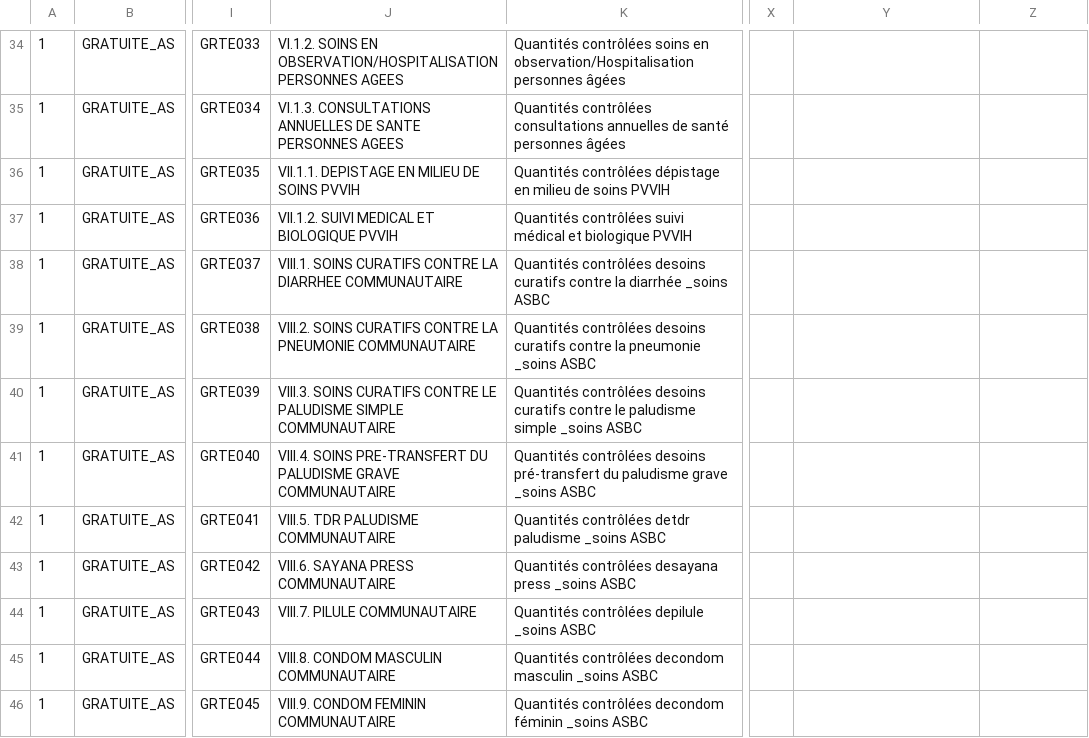
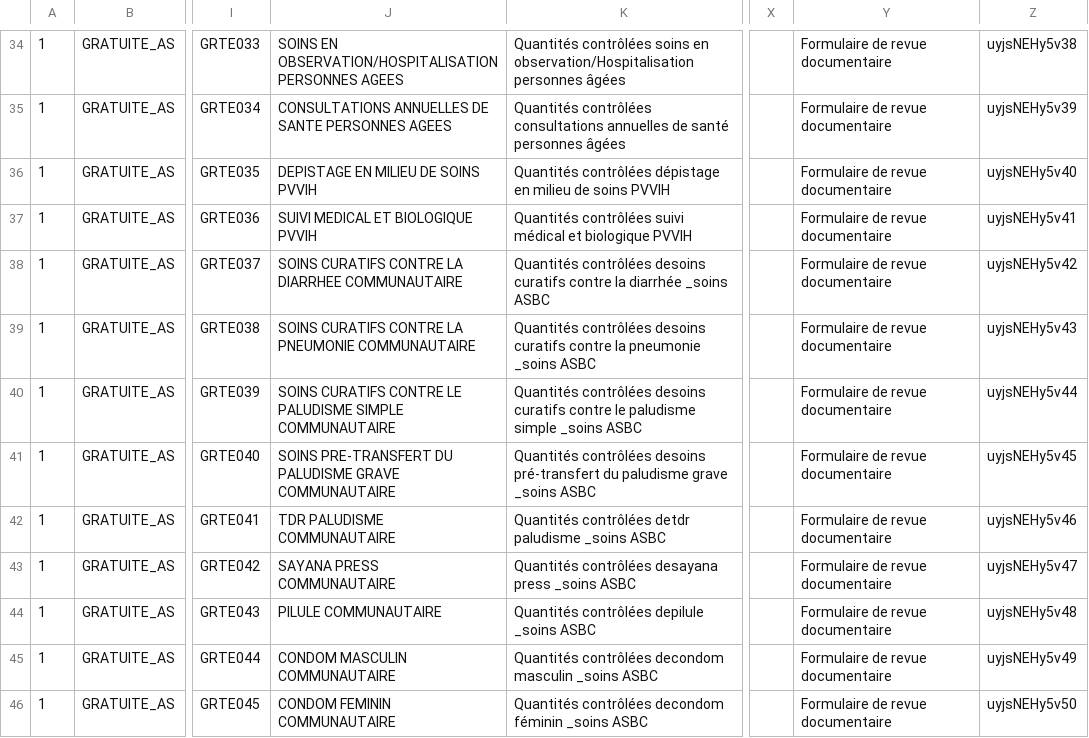
Before and after one commit to cyrillekouassi/ZatoFile, a CSV file: GRATUITE_AS_tracker.csv, drawn as a sheet; only a part is shown, gaps mark what is left out; the diff covers the shown part only; the diff names each change by its address in the sheet, - before the commit and + after, or states it on an @@ line.

```diff
--- a/GRATUITE_AS_tracker.csv
+++ b/GRATUITE_AS_tracker.csv
-J34: VI.1.2. SOINS EN…
+J34: SOINS EN…
-Y34:Y46: (empty)
+Y34:Y46: Formulaire de revue documentaire
-Z34: (empty)
+Z34: uyjsNEHy5v38
-J35: VI.1.3. CONSULTATIONS ANNUELLES…
+J35: CONSULTATIONS ANNUELLES…
-Z35: (empty)
+Z35: uyjsNEHy5v39
-J36: VII.1.1. DEPISTAGE EN MILIEU DE SOINS PVVIH
+J36: DEPISTAGE EN MILIEU DE SOINS PVVIH
-Z36: (empty)
+Z36: uyjsNEHy5v40
-J37: VII.1.2. SUIVI MEDICAL ET BIOLOGIQUE PVVIH
+J37: SUIVI MEDICAL ET BIOLOGIQUE PVVIH
-Z37: (empty)
+Z37: uyjsNEHy5v41
-J38: VIII.1. SOINS CURATIFS…
+J38: SOINS CURATIFS…
-Z38: (empty)
+Z38: uyjsNEHy5v42
-J39: VIII.2. SOINS CURATIFS…
+J39: SOINS CURATIFS…
-Z39: (empty)
+Z39: uyjsNEHy5v43
-J40: VIII.3. SOINS CURATIFS…
+J40: SOINS CURATIFS…
-Z40: (empty)
+Z40: uyjsNEHy5v44
-J41: VIII.4. SOINS PRE-TRANSFERT…
+J41: SOINS PRE-TRANSFERT…
-Z41: (empty)
+Z41: uyjsNEHy5v45
-J42: VIII.5. TDR PALUDISME COMMUNAUTAIRE
+J42: TDR PALUDISME COMMUNAUTAIRE
-Z42: (empty)
+Z42: uyjsNEHy5v46
-J43: VIII.6. SAYANA PRESS COMMUNAUTAIRE
+J43: SAYANA PRESS COMMUNAUTAIRE
-Z43: (empty)
+Z43: uyjsNEHy5v47
-J44: VIII.7. PILULE COMMUNAUTAIRE
+J44: PILULE COMMUNAUTAIRE
-Z44: (empty)
+Z44: uyjsNEHy5v48
-J45: VIII.8. CONDOM MASCULIN COMMUNAUTAIRE
+J45: CONDOM MASCULIN COMMUNAUTAIRE
-Z45: (empty)
+Z45: uyjsNEHy5v49
-J46: VIII.9. CONDOM FEMININ COMMUNAUTAIRE
+J46: CONDOM FEMININ COMMUNAUTAIRE
-Z46: (empty)
+Z46: uyjsNEHy5v50
```
Also changed, not shown: 94 edited cells elsewhere in this file.
